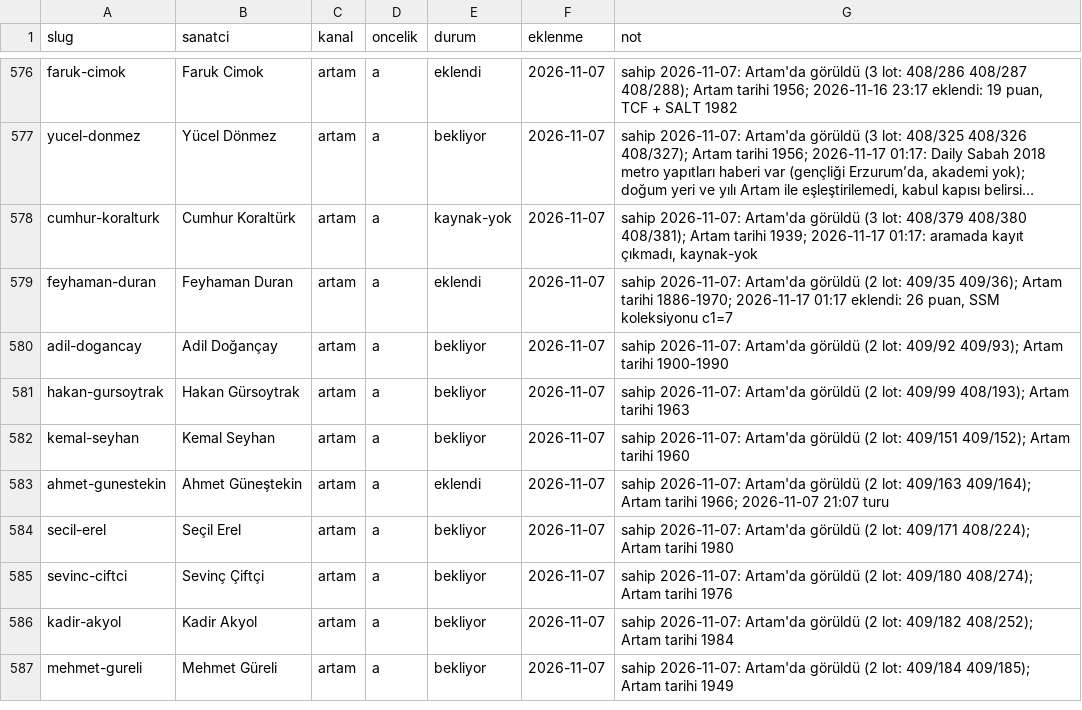
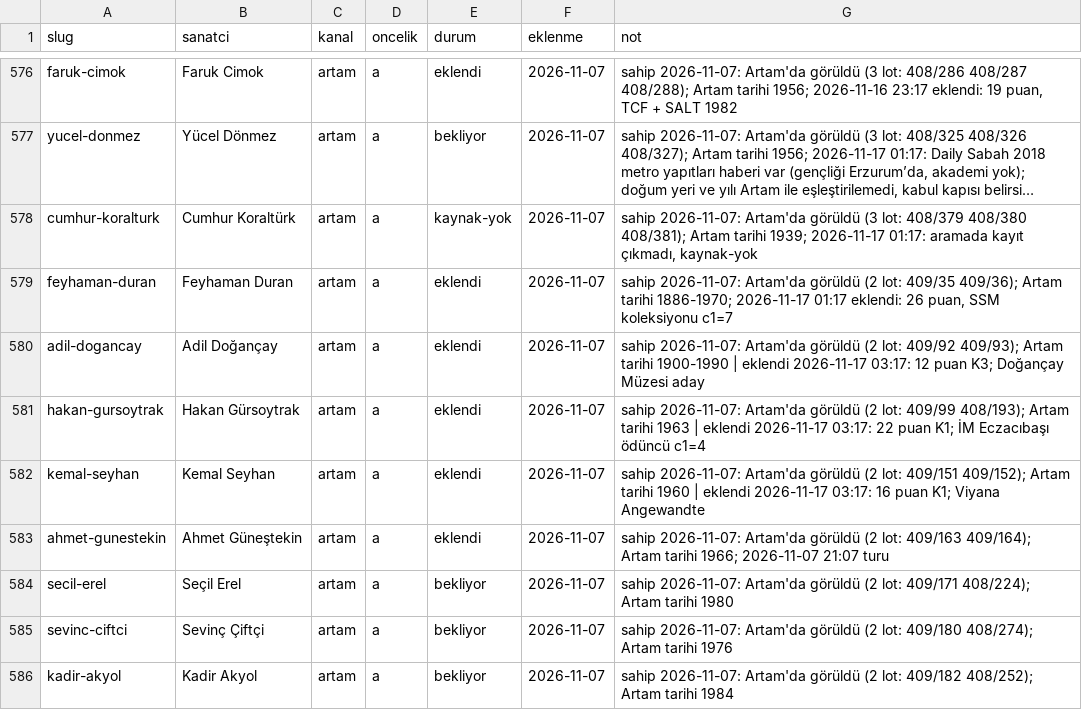
Before and after one commit to occiftci-ux/artvela-site, a CSV file: arastirma/kuyruk.csv, drawn as a sheet; only a part is shown, gaps mark what is left out; the shorter side is filled out with more unchanged rows; long unchanged cells end in ….

```diff
--- a/arastirma/kuyruk.csv
+++ b/arastirma/kuyruk.csv
@@ -579,5 +579,5 @@ cumhur-koralturk,Cumhur Koraltürk,artam,a,kaynak-yok,2026-11-07,"sahip 2026-11-
 feyhaman-duran,Feyhaman Duran,artam,a,eklendi,2026-11-07,"sahip 2026-11-07: Artam'da görüldü (2 lot: 409/35 409/36); Artam tarihi 1886-1970; 2026-11-17 01:17 eklendi: 26 puan, SSM koleksiyonu c1=7"
-adil-dogancay,Adil Doğançay,artam,a,bekliyor,2026-11-07,sahip 2026-11-07: Artam'da görüldü (2 lot: 409/92 409/93); Artam tarihi 1900-1990
-hakan-gursoytrak,Hakan Gürsoytrak,artam,a,bekliyor,2026-11-07,sahip 2026-11-07: Artam'da görüldü (2 lot: 409/99 408/193); Artam tarihi 1963
-kemal-seyhan,Kemal Seyhan,artam,a,bekliyor,2026-11-07,sahip 2026-11-07: Artam'da görüldü (2 lot: 409/151 409/152); Artam tarihi 1960
+adil-dogancay,Adil Doğançay,artam,a,eklendi,2026-11-07,sahip 2026-11-07: Artam'da görüldü (2 lot: 409/92 409/93); Artam tarihi 1900-1990 | eklendi 2026-11-17 03:17: 12 puan K3; Doğançay Müzesi aday
+hakan-gursoytrak,Hakan Gürsoytrak,artam,a,eklendi,2026-11-07,sahip 2026-11-07: Artam'da görüldü (2 lot: 409/99 408/193); Artam tarihi 1963 | eklendi 2026-11-17 03:17: 22 puan K1; İM Eczacıbaşı ödüncü c1=4
+kemal-seyhan,Kemal Seyhan,artam,a,eklendi,2026-11-07,sahip 2026-11-07: Artam'da görüldü (2 lot: 409/151 409/152); Artam tarihi 1960 | eklendi 2026-11-17 03:17: 16 puan K1; Viyana Angewandte
 ahmet-gunestekin,Ahmet Güneştekin,artam,a,eklendi,2026-11-07,sahip 2026-11-07: Artam'da görüldü (2 lot: 409/163 409/164); Artam tarihi 1966; 2026-11-07 21:07 turu
```
Also changed, not shown: arastirma/artam-sanatcilar.csv, arastirma/sanatcilar.csv, 6 other files.
